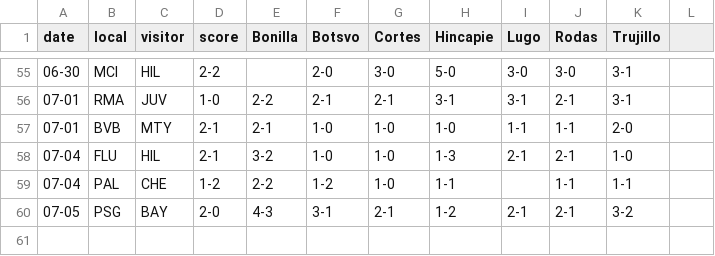
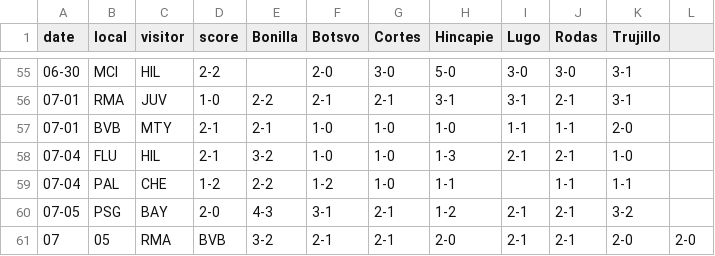
Before and after one commit to jclugor/club-world-cup-tracker, a CSV file: data.csv, drawn as a sheet; only a part is shown, gaps mark what is left out.

Commit message:
Update data.csv

```diff
--- a/data.csv
+++ b/data.csv
@@ -60 +60,2 @@ date,local,visitor,score,Bonilla,Botsvo,Cortes,Hincapie,Lugo,Rodas,Trujillo
 07-05,PSG,BAY,2-0,4-3,3-1,2-1,1-2,2-1,2-1,3-2
+07,05,RMA,BVB,3-2,2-1,2-1,2-0,2-1,2-1,2-0,2-0
```
